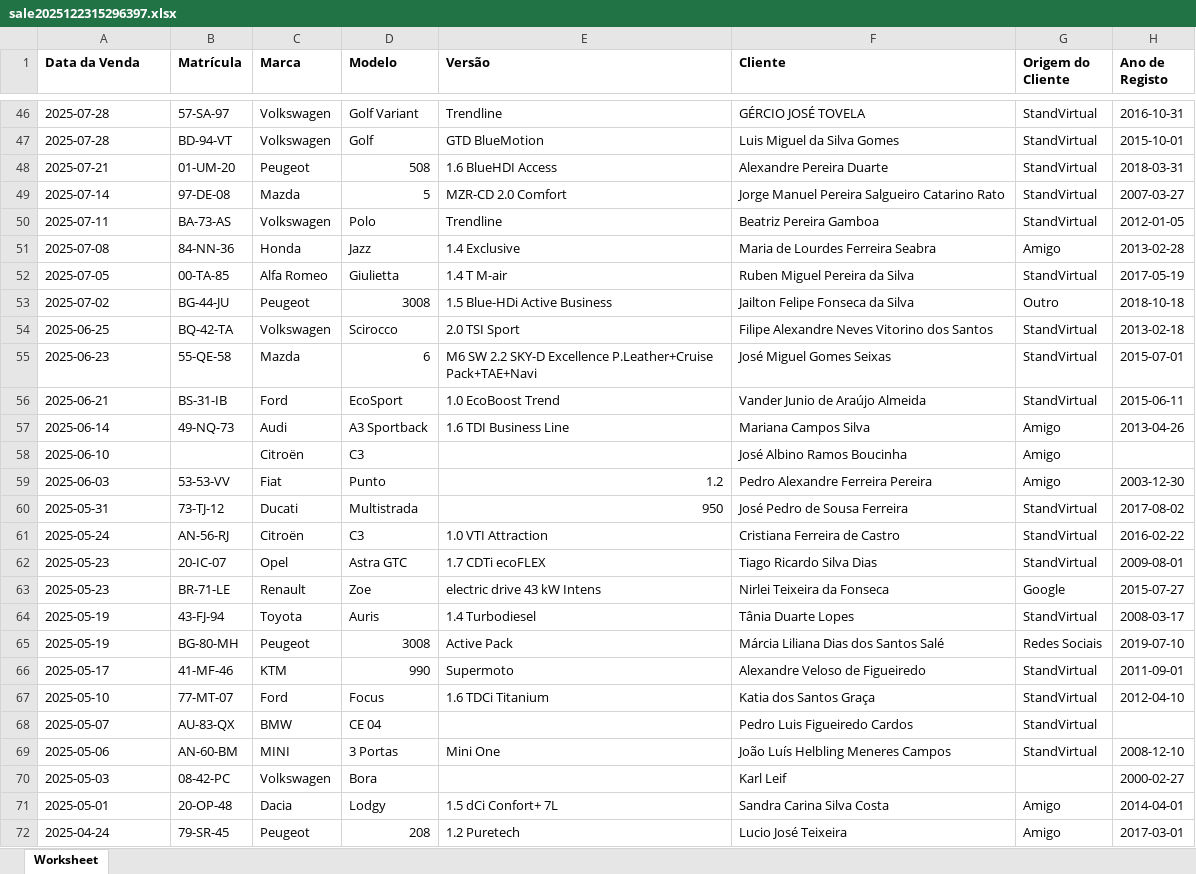
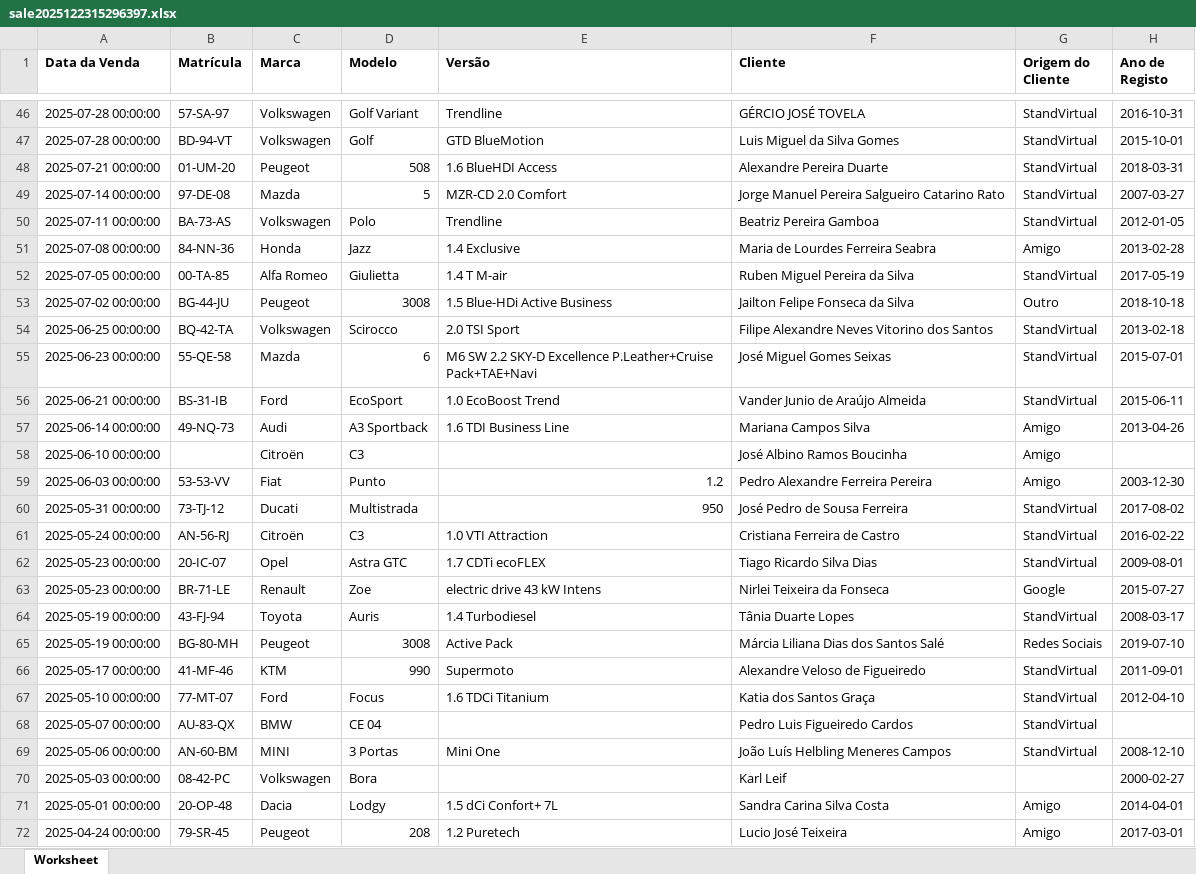
Before and after one commit to tongeche/reports, an Excel workbook: data/sale2025122315296397.xlsx, sheet Worksheet, drawn as a sheet; only a part is shown, gaps mark what is left out; values as stored, in another font and other column widths than the file's, no borders; the diff covers the shown part only; the diff names each change by its address in the sheet, - before the commit and + after, or states it on an @@ line.

```diff
--- a/data/sale2025122315296397.xlsx (sheet Worksheet)
+++ b/data/sale2025122315296397.xlsx (sheet Worksheet)
-A46:A47 (Data da Venda): 2025-07-28
+A46:A47 (Data da Venda): 2025-07-28 00:00:00
-A48 (Data da Venda): 2025-07-21
+A48 (Data da Venda): 2025-07-21 00:00:00
-A49 (Data da Venda): 2025-07-14
+A49 (Data da Venda): 2025-07-14 00:00:00
-A50 (Data da Venda): 2025-07-11
+A50 (Data da Venda): 2025-07-11 00:00:00
-A51 (Data da Venda): 2025-07-08
+A51 (Data da Venda): 2025-07-08 00:00:00
-A52 (Data da Venda): 2025-07-05
+A52 (Data da Venda): 2025-07-05 00:00:00
-A53 (Data da Venda): 2025-07-02
+A53 (Data da Venda): 2025-07-02 00:00:00
-A54 (Data da Venda): 2025-06-25
+A54 (Data da Venda): 2025-06-25 00:00:00
-A55 (Data da Venda): 2025-06-23
+A55 (Data da Venda): 2025-06-23 00:00:00
-A56 (Data da Venda): 2025-06-21
+A56 (Data da Venda): 2025-06-21 00:00:00
-A57 (Data da Venda): 2025-06-14
+A57 (Data da Venda): 2025-06-14 00:00:00
-A58 (Data da Venda): 2025-06-10
+A58 (Data da Venda): 2025-06-10 00:00:00
-A59 (Data da Venda): 2025-06-03
+A59 (Data da Venda): 2025-06-03 00:00:00
-A60 (Data da Venda): 2025-05-31
+A60 (Data da Venda): 2025-05-31 00:00:00
-A61 (Data da Venda): 2025-05-24
+A61 (Data da Venda): 2025-05-24 00:00:00
-A62:A63 (Data da Venda): 2025-05-23
+A62:A63 (Data da Venda): 2025-05-23 00:00:00
-A64:A65 (Data da Venda): 2025-05-19
+A64:A65 (Data da Venda): 2025-05-19 00:00:00
-A66 (Data da Venda): 2025-05-17
+A66 (Data da Venda): 2025-05-17 00:00:00
-A67 (Data da Venda): 2025-05-10
+A67 (Data da Venda): 2025-05-10 00:00:00
-A68 (Data da Venda): 2025-05-07
+A68 (Data da Venda): 2025-05-07 00:00:00
-A69 (Data da Venda): 2025-05-06
+A69 (Data da Venda): 2025-05-06 00:00:00
-A70 (Data da Venda): 2025-05-03
+A70 (Data da Venda): 2025-05-03 00:00:00
-A71 (Data da Venda): 2025-05-01
+A71 (Data da Venda): 2025-05-01 00:00:00
-A72 (Data da Venda): 2025-04-24
+A72 (Data da Venda): 2025-04-24 00:00:00
```
Also changed, not shown: 311 edited cells elsewhere in this sheet, 21 other files.
